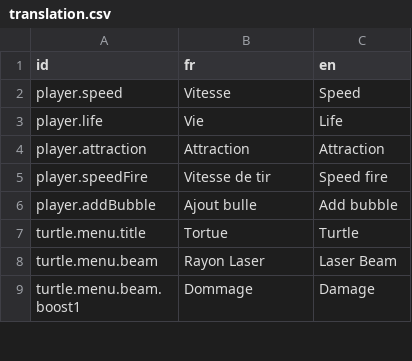
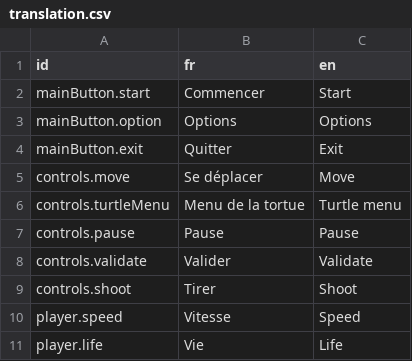
Before and after one commit to agoryu/TurtleDefense, a CSV file: Translation/translation.csv, drawn as a sheet; only a part is shown; the shorter side is filled out with more unchanged rows.

Commit message:
feat: main menu

```diff
--- a/Translation/translation.csv
+++ b/Translation/translation.csv
@@ -1,2 +1,10 @@
 id,fr,en
+mainButton.start,Commencer,Start
+mainButton.option,Options,Options
+mainButton.exit,Quitter,Exit
+controls.move,Se déplacer,Move
+controls.turtleMenu,Menu de la tortue,Turtle menu
+controls.pause,Pause,Pause
+controls.validate,Valider,Validate
+controls.shoot,Tirer,Shoot
 player.speed,Vitesse,Speed
```
Also changed, not shown: 25 other files.
